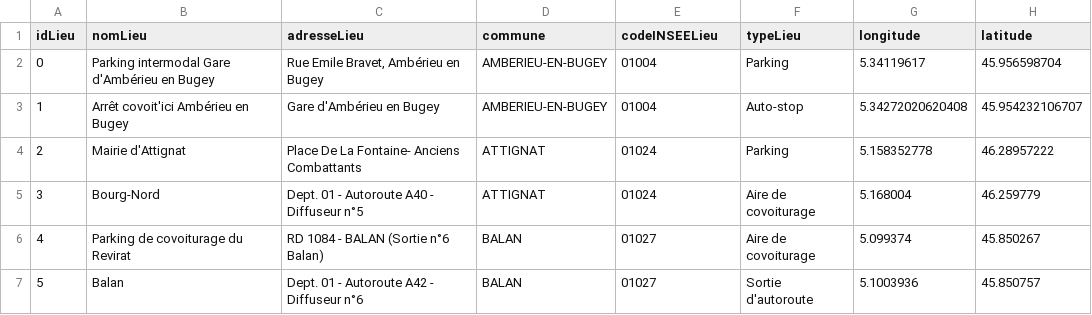
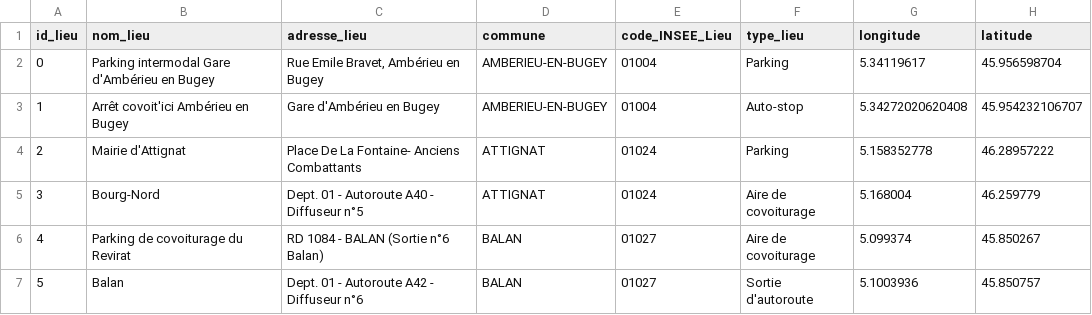
Before and after one commit to ProjetBDI/BDI007-Back, a CSV file: db/Lieu.csv, drawn as a sheet; only a part is shown.

```diff
--- a/db/Lieu.csv
+++ b/db/Lieu.csv
@@ -1,2 +1,2 @@
-idLieu,nomLieu,adresseLieu,commune,codeINSEELieu,typeLieu,longitude,latitude
+id_lieu,nom_lieu,adresse_lieu,commune,code_INSEE_Lieu,type_lieu,longitude,latitude
 0,Parking intermodal Gare d'Ambérieu en Bugey,"Rue Emile Bravet, Ambérieu en Bugey",AMBERIEU-EN-BUGEY,01004,Parking,5.34119617,45.956598704
```
Also changed, not shown: db/Festival.csv, 2 other files.
